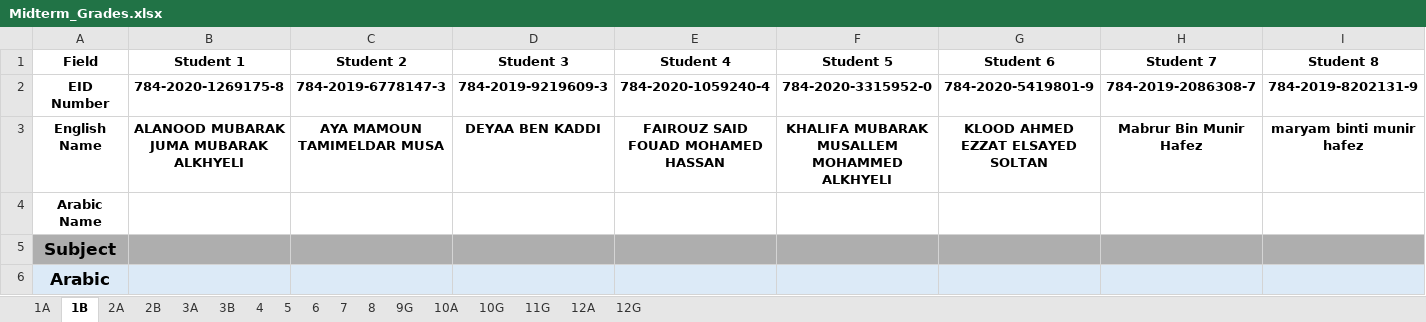
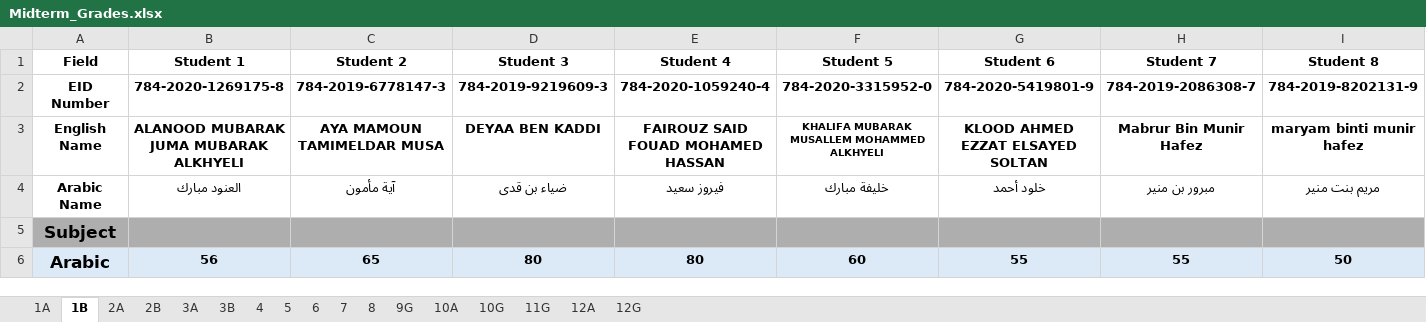
Before and after one commit to Saraans9/AltaleaaSchool, an Excel workbook: Midterm_Grades.xlsx, sheet 1B, drawn as a sheet; only a part is shown; values as stored, in another font and other column widths than the file's, no borders; the diff covers the shown part only; the diff names each change by its address in the sheet, - before the commit and + after, or states it on an @@ line.

```diff
--- a/Midterm_Grades.xlsx (sheet 1B)
+++ b/Midterm_Grades.xlsx (sheet 1B)
@@ F3 text size: smaller @@
-B4 (Student 1): (empty)
+B4 (Student 1): العنود مبارك
-C4 (Student 2): (empty)
+C4 (Student 2): آية مأمون
-D4 (Student 3): (empty)
+D4 (Student 3): ضياء بن قدى
-E4 (Student 4): (empty)
+E4 (Student 4): فيروز سعيد
-F4 (Student 5): (empty)
+F4 (Student 5): خليفة مبارك
-G4 (Student 6): (empty)
+G4 (Student 6): خلود أحمد
-H4 (Student 7): (empty)
+H4 (Student 7): مبرور بن منير
-I4 (Student 8): (empty)
+I4 (Student 8): مريم بنت منير
-B6 (Student 1): (empty)
+B6 (Student 1): 56
-C6 (Student 2): (empty)
+C6 (Student 2): 65
-D6 (Student 3): (empty)
+D6 (Student 3): 80
-E6 (Student 4): (empty)
+E6 (Student 4): 80
-F6 (Student 5): (empty)
+F6 (Student 5): 60
-G6 (Student 6): (empty)
+G6 (Student 6): 55
-H6 (Student 7): (empty)
+H6 (Student 7): 55
-I6 (Student 8): (empty)
+I6 (Student 8): 50
```
Also changed, not shown: 96 edited cells and cell formats elsewhere in this sheet, sheet 5, sheet 10G, sheet 1A, sheet 11G, sheet 8, sheet 3A, 10 more sheets.
